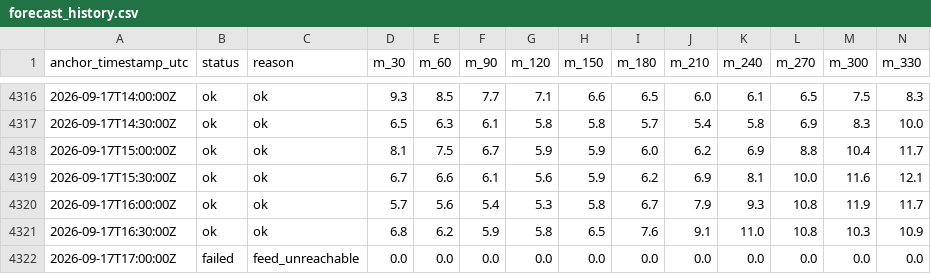
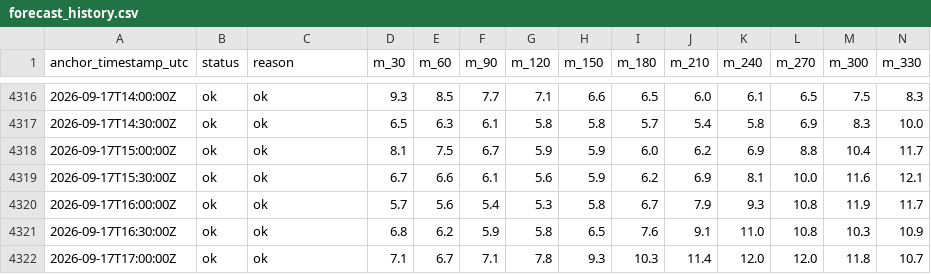
Before and after one commit to njit-research/ap-prediction, a CSV file: site/data/forecast_history.csv, drawn as a sheet; only a part is shown, gaps mark what is left out; removed rows and columns are numbered as before the commit, all else as after; rows hold the shown columns only; the diff names each change by its address in the sheet, - before the commit and + after, or states it on an @@ line.

```diff
--- a/site/data/forecast_history.csv
+++ b/site/data/forecast_history.csv
-row 4322: 2026-09-17T17:00:00Z | failed | feed_unreachable | 0.0 | 0.0 | 0.0 | 0.0 | 0.0 | 0.0 | 0.0 | 0.0 | 0.0 | 0.0 | 0.0
+row 4322: 2026-09-17T17:00:00Z | ok | ok | 7.1 | 6.7 | 7.1 | 7.8 | 9.3 | 10.3 | 11.4 | 12.0 | 12.0 | 11.8 | 10.7
```
Also changed, not shown: 3 other files.
